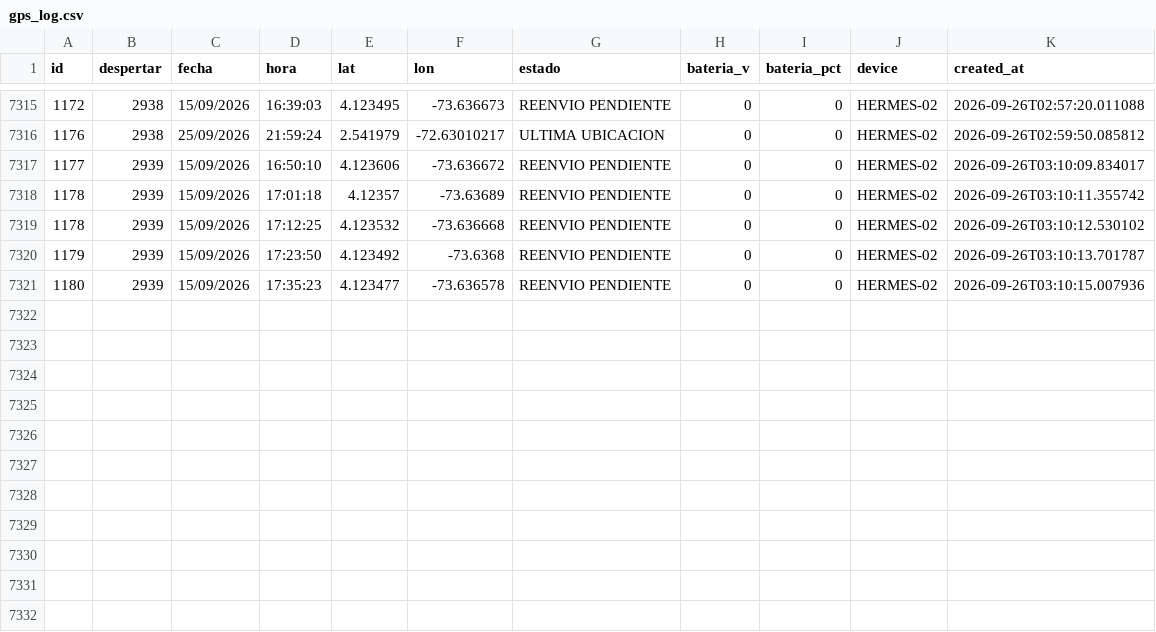
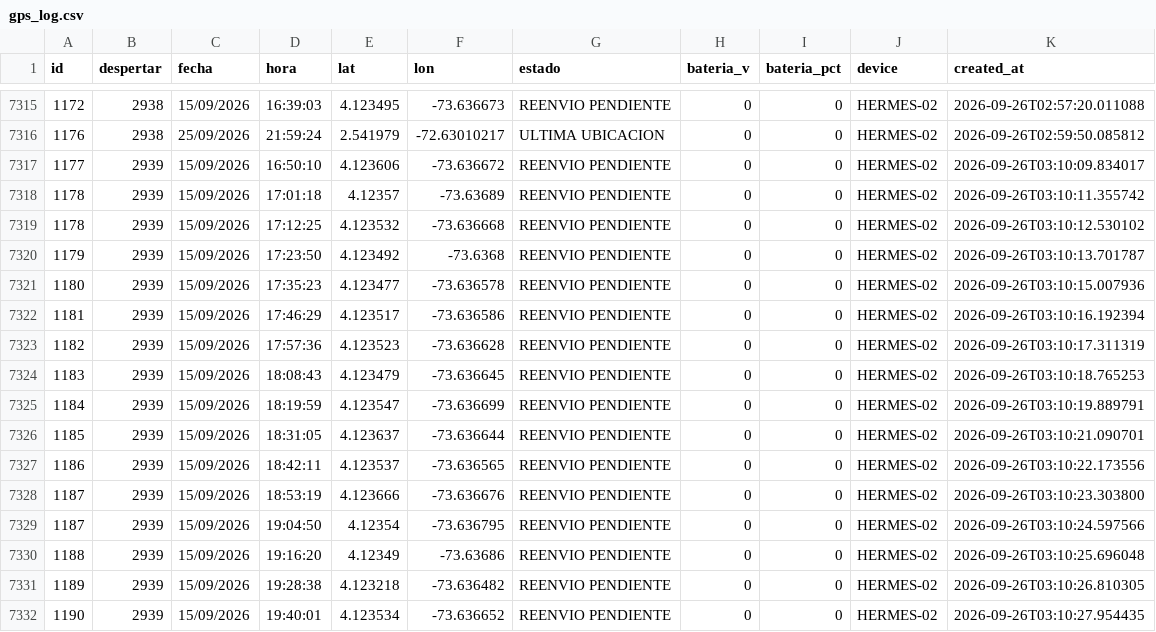
Before and after one commit to jhonlopez38/pruebas, a CSV file: static/files/gps_log.csv, drawn as a sheet; only a part is shown, gaps mark what is left out; the diff names each change by its address in the sheet, - before the commit and + after, or states it on an @@ line.

Commit message:
CSV update

```diff
--- a/static/files/gps_log.csv
+++ b/static/files/gps_log.csv
+row 7322: 1181 | 2939 | 15/09/2026 | 17:46:29 | 4.123517 | -73.636586 | REENVIO PENDIENTE | 0 | 0 | HERMES-02 | 2026-09-26T03:10:16.192394
+row 7323: 1182 | 2939 | 15/09/2026 | 17:57:36 | 4.123523 | -73.636628 | REENVIO PENDIENTE | 0 | 0 | HERMES-02 | 2026-09-26T03:10:17.311319
+row 7324: 1183 | 2939 | 15/09/2026 | 18:08:43 | 4.123479 | -73.636645 | REENVIO PENDIENTE | 0 | 0 | HERMES-02 | 2026-09-26T03:10:18.765253
+row 7325: 1184 | 2939 | 15/09/2026 | 18:19:59 | 4.123547 | -73.636699 | REENVIO PENDIENTE | 0 | 0 | HERMES-02 | 2026-09-26T03:10:19.889791
+row 7326: 1185 | 2939 | 15/09/2026 | 18:31:05 | 4.123637 | -73.636644 | REENVIO PENDIENTE | 0 | 0 | HERMES-02 | 2026-09-26T03:10:21.090701
+row 7327: 1186 | 2939 | 15/09/2026 | 18:42:11 | 4.123537 | -73.636565 | REENVIO PENDIENTE | 0 | 0 | HERMES-02 | 2026-09-26T03:10:22.173556
+row 7328: 1187 | 2939 | 15/09/2026 | 18:53:19 | 4.123666 | -73.636676 | REENVIO PENDIENTE | 0 | 0 | HERMES-02 | 2026-09-26T03:10:23.303800
+row 7329: 1187 | 2939 | 15/09/2026 | 19:04:50 | 4.12354 | -73.636795 | REENVIO PENDIENTE | 0 | 0 | HERMES-02 | 2026-09-26T03:10:24.597566
+row 7330: 1188 | 2939 | 15/09/2026 | 19:16:20 | 4.12349 | -73.63686 | REENVIO PENDIENTE | 0 | 0 | HERMES-02 | 2026-09-26T03:10:25.696048
+row 7331: 1189 | 2939 | 15/09/2026 | 19:28:38 | 4.123218 | -73.636482 | REENVIO PENDIENTE | 0 | 0 | HERMES-02 | 2026-09-26T03:10:26.810305
+row 7332: 1190 | 2939 | 15/09/2026 | 19:40:01 | 4.123534 | -73.636652 | REENVIO PENDIENTE | 0 | 0 | HERMES-02 | 2026-09-26T03:10:27.954435
```
